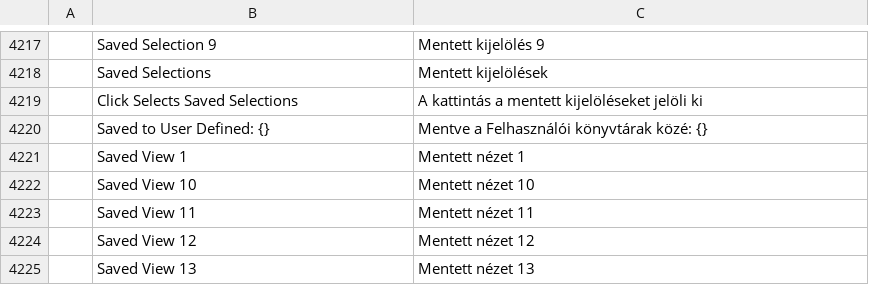
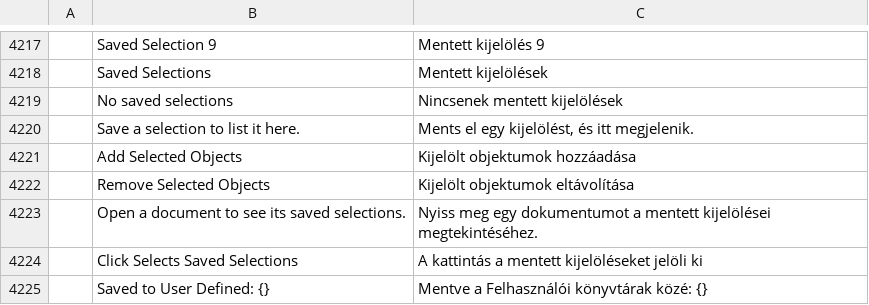
Before and after one commit to danngreen/vectorcraft, a TSV file: crates/ui-egui/src/i18n/hu.tsv, drawn as a sheet; only a part is shown, gaps mark what is left out; the shorter side is filled out with more unchanged rows; the diff names each change by its address in the sheet, - before the commit and + after, or states it on an @@ line.

```diff
--- a/crates/ui-egui/src/i18n/hu.tsv
+++ b/crates/ui-egui/src/i18n/hu.tsv
+row 4219:  | No saved selections | Nincsenek mentett kijelölések
+row 4220:  | Save a selection to list it here. | Ments el egy kijelölést, és itt megjelenik.
+row 4221:  | Add Selected Objects | Kijelölt objektumok hozzáadása
+row 4222:  | Remove Selected Objects | Kijelölt objektumok eltávolítása
+row 4223:  | Open a document to see its saved selections. | Nyiss meg egy dokumentumot a mentett kijelölései megtekintéséhez.
```
Also changed, not shown: crates/ui-egui/src/i18n/bg.tsv, crates/ui-egui/src/i18n/el.tsv, 24 other files.
